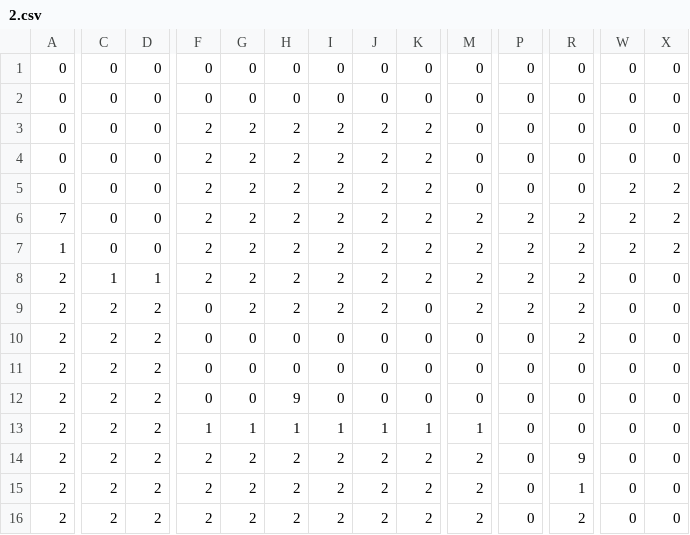
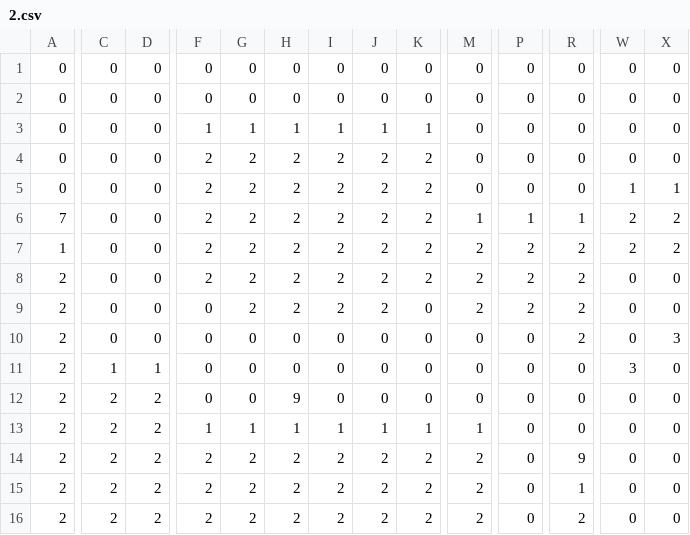
Before and after one commit to kuromaaaaa/team7, a CSV file: Assets/Kenji/Sprette/2.csv, drawn as a sheet; only a part is shown, gaps mark what is left out; removed rows and columns are numbered as before the commit, all else as after; rows hold the shown columns only; the diff covers the shown part only; the diff names each change by its address in the sheet, - before the commit and + after, or states it on an @@ line.

```diff
--- a/Assets/Kenji/Sprette/2.csv
+++ b/Assets/Kenji/Sprette/2.csv
+row 1: 0 | 0 | 0 | 0 | 0 | 0 | 0 | 0 | 0 | 0 | 0 | 0 | 0 | 0
-row 2: 0 | 0 | 0 | 0 | 0 | 0 | 0 | 0 | 0 | 0 | 0 | 0 | 0 | 0
-F3: 2
+F3: 1
-G3: 2
+G3: 1
-H3: 2
+H3: 1
-I3: 2
+I3: 1
-J3: 2
+J3: 1
-K3: 2
+K3: 1
-W5: 2
+W5: 1
-X5: 2
+X5: 1
-M6: 2
+M6: 1
-P6: 2
+P6: 1
-R6: 2
+R6: 1
-C8: 1
+C8: 0
-D8: 1
+D8: 0
-C9:C10: 2
+C9:C10: 0
-D9:D10: 2
+D9:D10: 0
-X10: 0
+X10: 3
-C11: 2
+C11: 1
-D11: 2
+D11: 1
-W11: 0
+W11: 3
```
Also changed, not shown: 3 edited cells elsewhere in this file, Assets/Kenji/Sprette/3.csv, 18 other files.
